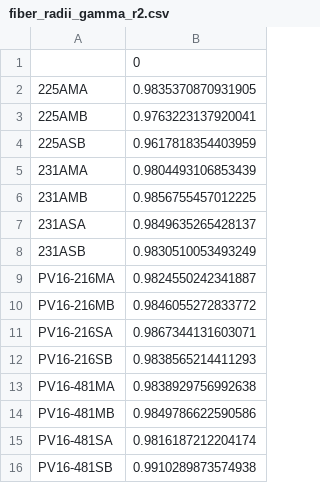
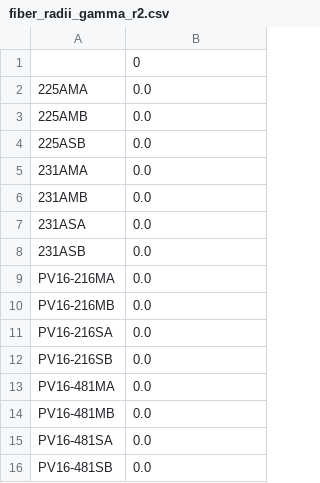
Before and after one commit to bennm37/pylars, a CSV file: data/fiber_radii_gamma_r2.csv, drawn as a sheet.

```diff
--- a/data/fiber_radii_gamma_r2.csv
+++ b/data/fiber_radii_gamma_r2.csv
@@ -1,16 +1,16 @@
 ,0
-225AMA,0.9835370870931905
-225AMB,0.9763223137920041
-225ASB,0.9617818354403959
-231AMA,0.9804493106853439
-231AMB,0.9856755457012225
-231ASA,0.9849635265428137
-231ASB,0.9830510053493249
-PV16-216MA,0.9824550242341887
-PV16-216MB,0.9846055272833772
-PV16-216SA,0.9867344131603071
-PV16-216SB,0.9838565214411293
-PV16-481MA,0.9838929756992638
-PV16-481MB,0.9849786622590586
-PV16-481SA,0.9816187212204174
-PV16-481SB,0.9910289873574938
+225AMA,0.0
+225AMB,0.0
+225ASB,0.0
+231AMA,0.0
+231AMB,0.0
+231ASA,0.0
+231ASB,0.0
+PV16-216MA,0.0
+PV16-216MB,0.0
+PV16-216SA,0.0
+PV16-216SB,0.0
+PV16-481MA,0.0
+PV16-481MB,0.0
+PV16-481SA,0.0
+PV16-481SB,0.0
```
Also changed, not shown: data/fiber_radii_lognorm_params.csv, data/fiber_radii_lognorm_r2.csv, 6 other files.
